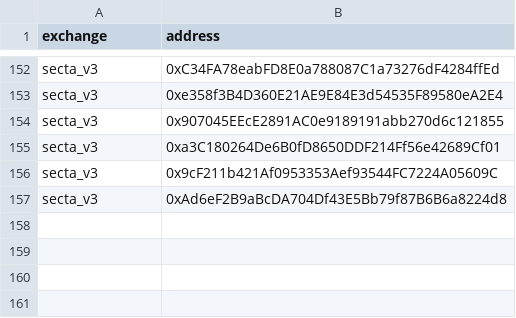
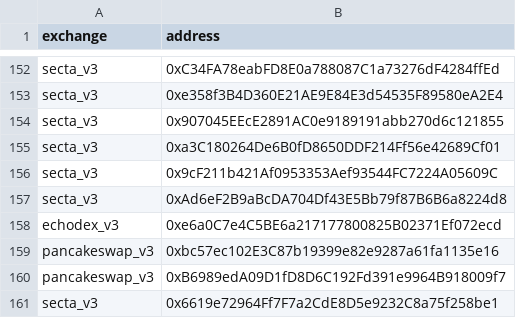
Before and after one commit to bancorprotocol/fastlane-bot, a CSV file: fastlane_bot/data/blockchain_data/linea/uniswap_v3_event_mappings.csv, drawn as a sheet; only a part is shown, gaps mark what is left out; the diff names each change by its address in the sheet, - before the commit and + after, or states it on an @@ line.

```diff
--- a/fastlane_bot/data/blockchain_data/linea/uniswap_v3_event_mappings.csv
+++ b/fastlane_bot/data/blockchain_data/linea/uniswap_v3_event_mappings.csv
+row 158: echodex_v3 | 0xe6a0C7e4C5BE6a217177800825B02371Ef072ecd
+row 159: pancakeswap_v3 | 0xbc57ec102E3C87b19399e82e9287a61fa1135e16
+row 160: pancakeswap_v3 | 0xB6989edA09D1fD8D6C192Fd391e9964B918009f7
+row 161: secta_v3 | 0x6619e72964Ff7F7a2CdE8D5e9232C8a75f258be1
```
Also changed, not shown: fastlane_bot/data/blockchain_data/linea/solidly_v2_event_mappings.csv, fastlane_bot/data/blockchain_data/linea/tokens.csv, 7 other files.
